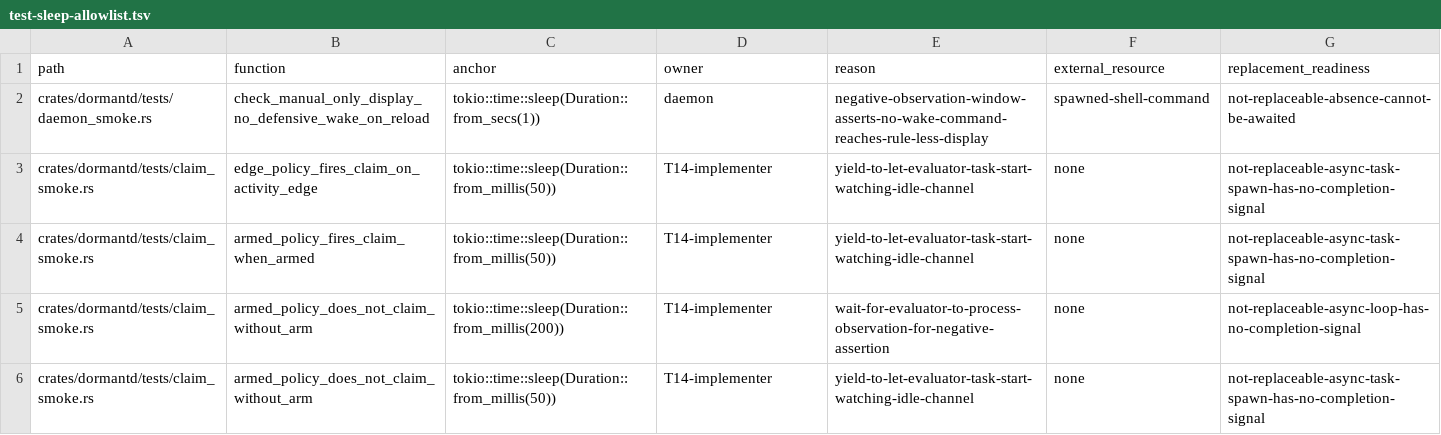
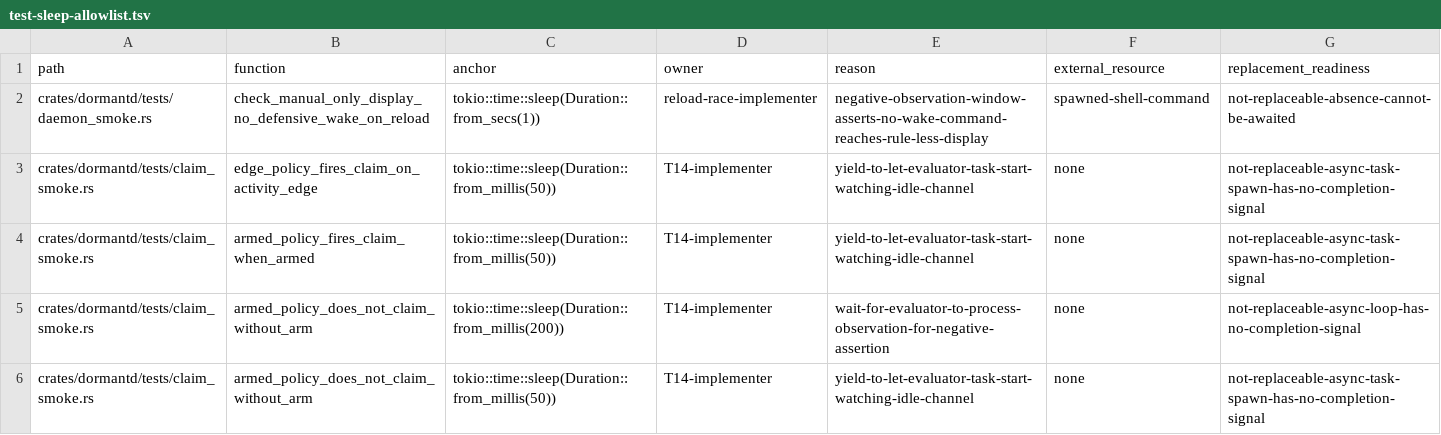
Before and after one commit to legion-works/dormant, a TSV file: scripts/ci/test-sleep-allowlist.tsv, drawn as a sheet; only a part is shown.

Commit message:
fix(daemon): report waking displays in the reload quiesce events
The reload quiesce now waits for rule-less displays in waking as well as
blanking. Log the pending count for each phase, and warn for a display
still waking at the deadline as for one still blanking.

```diff
--- a/scripts/ci/test-sleep-allowlist.tsv
+++ b/scripts/ci/test-sleep-allowlist.tsv
@@ -1,3 +1,3 @@
 path	function	anchor	owner	reason	external_resource	replacement_readiness
-crates/dormantd/tests/daemon_smoke.rs	check_manual_only_display_no_defensive_wake_on_reload	tokio::time::sleep(Duration::from_secs(1))	daemon	negative-observation-window-asserts-no-wake-command-reaches-rule-less-display	spawned-shell-command	not-replaceable-absence-cannot-be-awaited
+crates/dormantd/tests/daemon_smoke.rs	check_manual_only_display_no_defensive_wake_on_reload	tokio::time::sleep(Duration::from_secs(1))	reload-race-implementer	negative-observation-window-asserts-no-wake-command-reaches-rule-less-display	spawned-shell-command	not-replaceable-absence-cannot-be-awaited
 crates/dormantd/tests/claim_smoke.rs	edge_policy_fires_claim_on_activity_edge	tokio::time::sleep(Duration::from_millis(50))	T14-implementer	yield-to-let-evaluator-task-start-watching-idle-channel	none	not-replaceable-async-task-spawn-has-no-completion-signal
```
Also changed, not shown: 2 other files.
